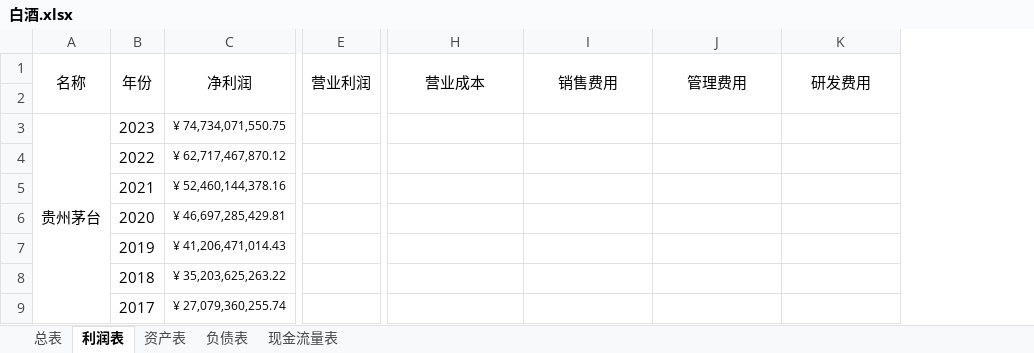
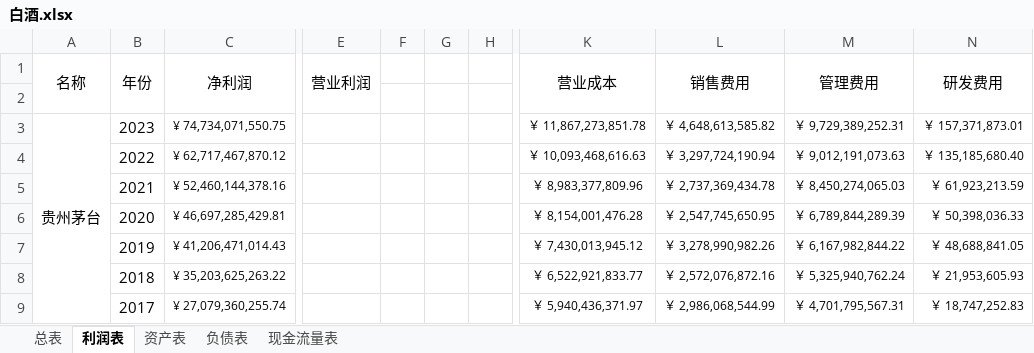
Before and after one commit to leaves-27/finance, an Excel workbook: 行业/食品饮料/白酒/白酒.xlsx, sheet 利润表, drawn as a sheet; only a part is shown, gaps mark what is left out; values as stored, in another font and other column widths than the file's, no borders; addresses are those after the commit; the diff covers the shown part only; the diff names each change by its address in the sheet, - before the commit and + after, or states it on an @@ line.

```diff
--- a/行业/食品饮料/白酒/白酒.xlsx (sheet 利润表)
+++ b/行业/食品饮料/白酒/白酒.xlsx (sheet 利润表)
+column F, empty
+column G, empty
+column H, empty
-K3 (营业成本): (empty)
+K3 (营业成本): ￥ 11,867,273,851.78
-L3 (销售费用): (empty)
+L3 (销售费用): ￥ 4,648,613,585.82
-M3 (管理费用): (empty)
+M3 (管理费用): ￥ 9,729,389,252.31
-N3 (研发费用): (empty)
+N3 (研发费用): ￥ 157,371,873.01
-K4 (营业成本): (empty)
+K4 (营业成本): ￥ 10,093,468,616.63
-L4 (销售费用): (empty)
+L4 (销售费用): ￥ 3,297,724,190.94
-M4 (管理费用): (empty)
+M4 (管理费用): ￥ 9,012,191,073.63
-N4 (研发费用): (empty)
+N4 (研发费用): ￥ 135,185,680.40
-K5 (营业成本): (empty)
+K5 (营业成本): ￥ 8,983,377,809.96
-L5 (销售费用): (empty)
+L5 (销售费用): ￥ 2,737,369,434.78
-M5 (管理费用): (empty)
+M5 (管理费用): ￥ 8,450,274,065.03
-N5 (研发费用): (empty)
+N5 (研发费用): ￥ 61,923,213.59
-K6 (营业成本): (empty)
+K6 (营业成本): ￥ 8,154,001,476.28
-L6 (销售费用): (empty)
+L6 (销售费用): ￥ 2,547,745,650.95
-M6 (管理费用): (empty)
+M6 (管理费用): ￥ 6,789,844,289.39
-N6 (研发费用): (empty)
+N6 (研发费用): ￥ 50,398,036.33
-K7 (营业成本): (empty)
+K7 (营业成本): ￥ 7,430,013,945.12
-L7 (销售费用): (empty)
+L7 (销售费用): ￥ 3,278,990,982.26
-M7 (管理费用): (empty)
+M7 (管理费用): ￥ 6,167,982,844.22
-N7 (研发费用): (empty)
+N7 (研发费用): ￥ 48,688,841.05
-K8 (营业成本): (empty)
+K8 (营业成本): ￥ 6,522,921,833.77
-L8 (销售费用): (empty)
+L8 (销售费用): ￥ 2,572,076,872.16
-M8 (管理费用): (empty)
+M8 (管理费用): ￥ 5,325,940,762.24
-N8 (研发费用): (empty)
+N8 (研发费用): ￥ 21,953,605.93
-K9 (营业成本): (empty)
+K9 (营业成本): ￥ 5,940,436,371.97
-L9 (销售费用): (empty)
+L9 (销售费用): ￥ 2,986,068,544.99
-M9 (管理费用): (empty)
+M9 (管理费用): ￥ 4,701,795,567.31
-N9 (研发费用): (empty)
+N9 (研发费用): ￥ 18,747,252.83
```
Also changed, not shown: 404 edited cells elsewhere in this sheet, sheet 总表, sheet 负债表, formulas that keep their value, 行业/广告传媒/传媒-广告.xlsx, 行业/美容护理/美容护理.xlsx, 27 other files.
